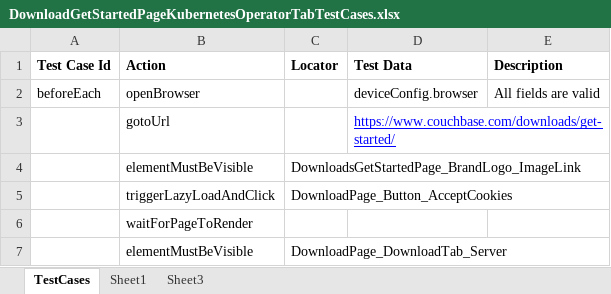
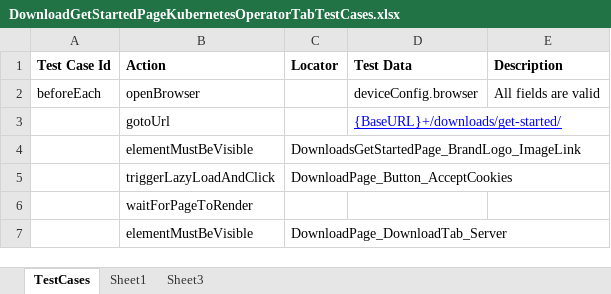
Before and after one commit to GurcharanJadaun/CouchBase, an Excel workbook: src/main/resources/FeatureFiles/DownloadGetStartedPageKubernetesOperatorTabTestCases.xlsx, sheet TestCases, drawn as a sheet; only a part is shown; values as stored, in another font and other column widths than the file's, no borders; the diff names each change by its address in the sheet, - before the commit and + after, or states it on an @@ line.

```diff
--- a/src/main/resources/FeatureFiles/DownloadGetStartedPageKubernetesOperatorTabTestCases.xlsx (sheet TestCases)
+++ b/src/main/resources/FeatureFiles/DownloadGetStartedPageKubernetesOperatorTabTestCases.xlsx (sheet TestCases)
-D3 (Test Data): https://www.couchbase.com/downloads/get-started/
+D3 (Test Data): {BaseURL}+/downloads/get-started/
```
Also changed, not shown: src/main/resources/FeatureFiles/DownloadGetStartedPageMobileAndEdgeTabTestCases.xlsx, src/main/resources/FeatureFiles/DownloadGetStartedPageServerTabTestCases.xlsx, 22 other files.
